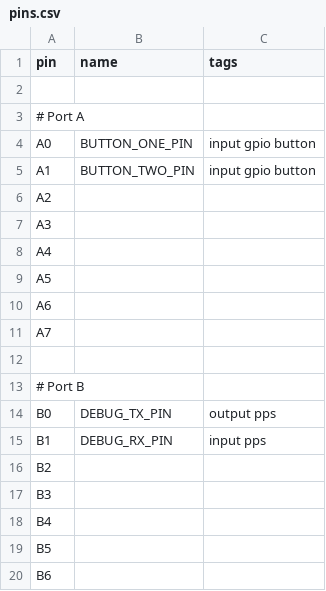
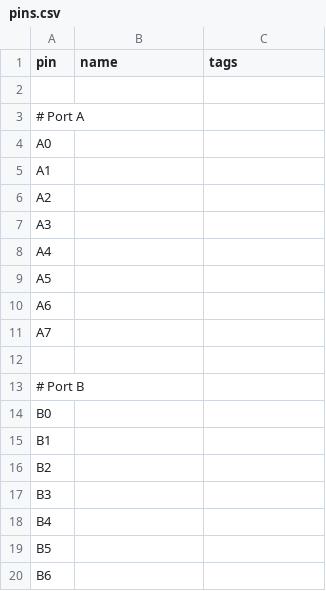
Before and after one commit to DaelonSuzuka/48pin-Breakout-Test, a CSV file: pins.csv, drawn as a sheet; only a part is shown; the diff covers the shown part only.

```diff
--- a/pins.csv
+++ b/pins.csv
@@ -3,4 +3,4 @@ pin, name, tags
 # Port A
-A0, BUTTON_ONE_PIN, input gpio button
-A1, BUTTON_TWO_PIN, input gpio button
+A0,
+A1,
 A2,
@@ -13,4 +13,4 @@ A7,
 # Port B
-B0, DEBUG_TX_PIN, output pps
-B1, DEBUG_RX_PIN, input pps
+B0,
+B1,
 B2,
```
Also changed, not shown: 23 added rows elsewhere in this file, 5 other files.
